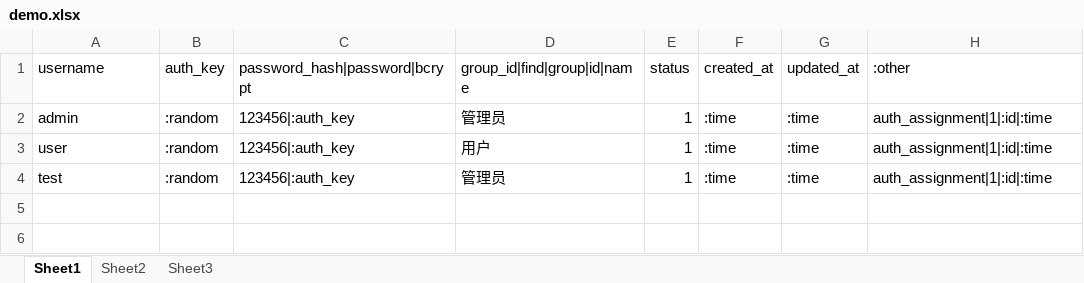
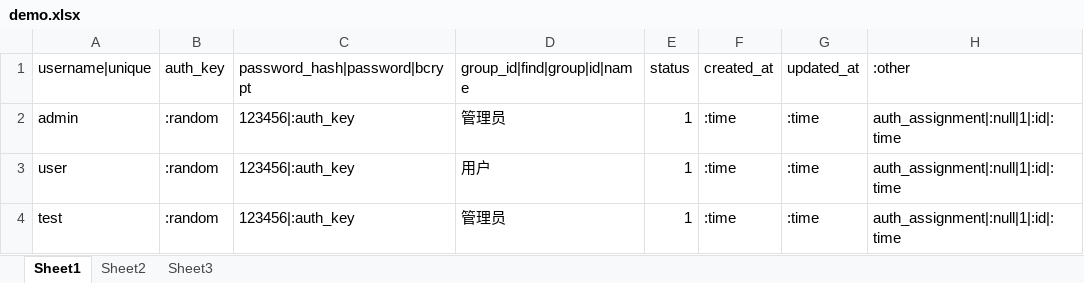
Before and after one commit to TargetLiu/xlsxtomysql, an Excel workbook: demo.xlsx, sheet Sheet1, drawn as a sheet; values as stored, in another font and other column widths than the file's, no borders; the diff names each change by its address in the sheet, - before the commit and + after, or states it on an @@ line.

```diff
--- a/demo.xlsx (sheet Sheet1)
+++ b/demo.xlsx (sheet Sheet1)
-A1: username
+A1: username|unique
-H2:H4 (:other): auth_assignment|1|:id|:time
+H2:H4 (:other): auth_assignment|:null|1|:id|:time
```
Also changed, not shown: 3 other files.
